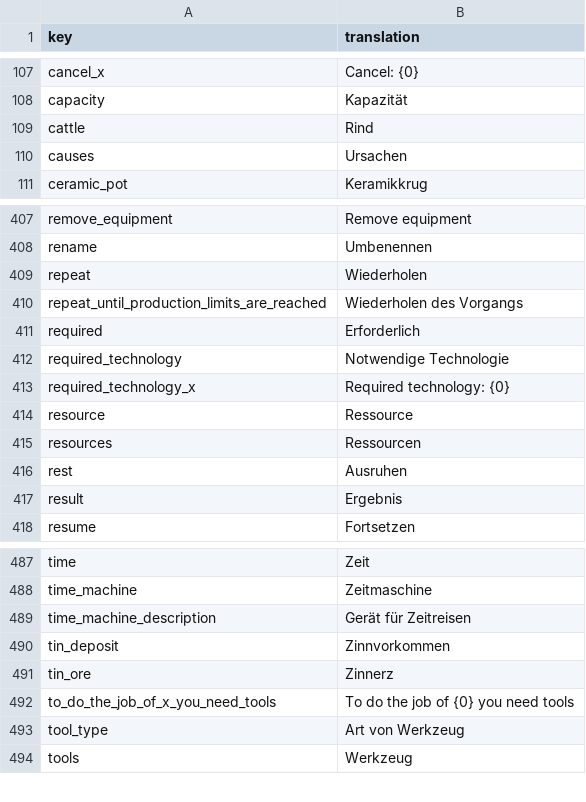
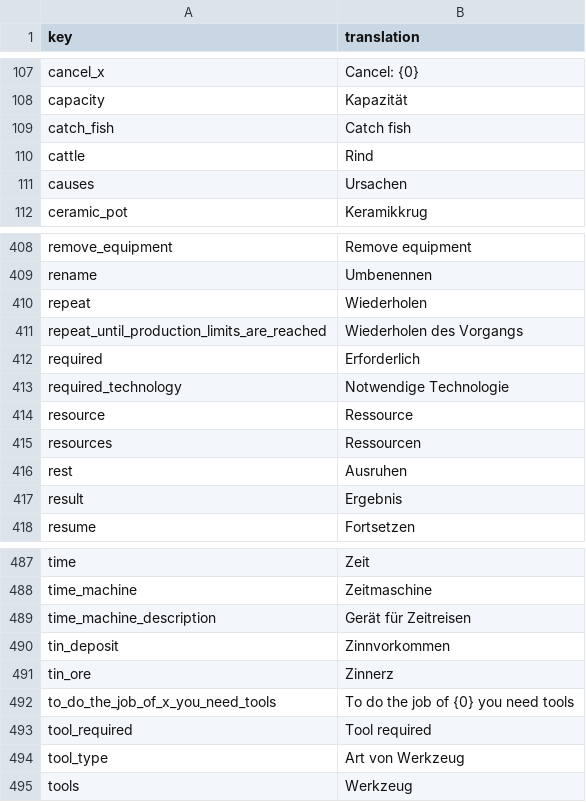
Before and after one commit to TheRickMountain/Paleon, a CSV file: Technolithic/Technolithic/Content/Fonts/localization_DE.csv, drawn as a sheet; only a part is shown, gaps mark what is left out; removed rows and columns are numbered as before the commit, all else as after; the diff names each change by its address in the sheet, - before the commit and + after, or states it on an @@ line.

```diff
--- a/Technolithic/Technolithic/Content/Fonts/localization_DE.csv
+++ b/Technolithic/Technolithic/Content/Fonts/localization_DE.csv
+row 109: catch_fish | Catch fish
-row 413: required_technology_x | Required technology: {0}
+row 493: tool_required | Tool required
```
Also changed, not shown: Technolithic/Technolithic/Content/Fonts/localization_EN.csv, Technolithic/Technolithic/Content/Fonts/localization_FR.csv, 16 other files.
